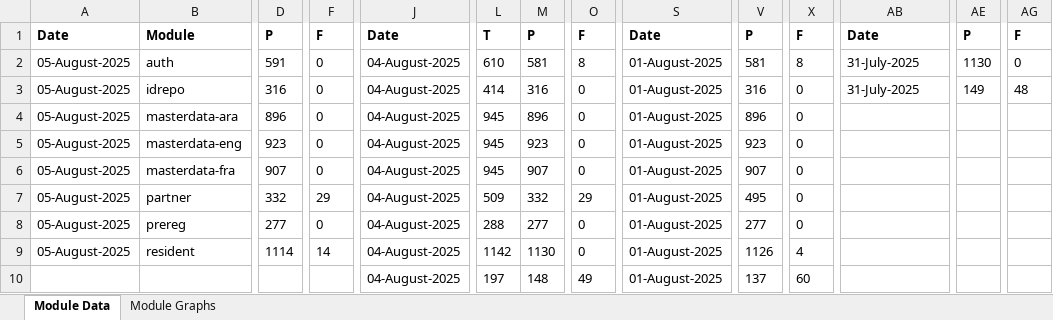
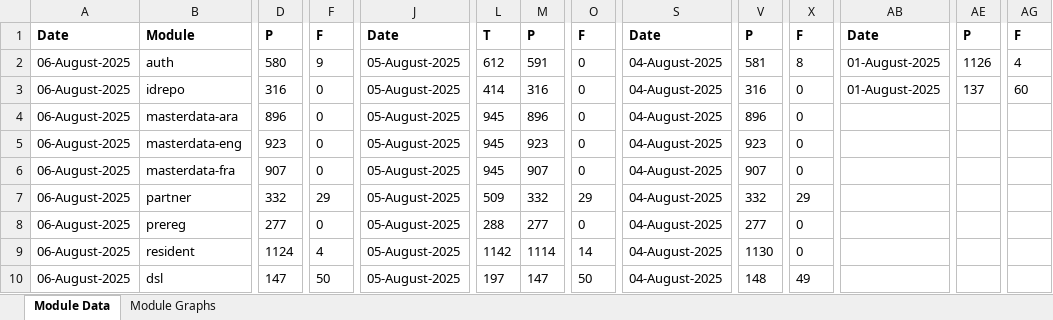
Before and after one commit to mosip/test-management, an Excel workbook: minio-report-tracker/xlxs/dev3.xlsx, sheet Module Data, drawn as a sheet; only a part is shown, gaps mark what is left out; values as stored, in another font and other column widths than the file's, no borders; removed rows and columns are numbered as before the commit, all else as after; rows hold the shown columns only; the diff covers the shown part only; the diff names each change by its address in the sheet, - before the commit and + after, or states it on an @@ line.

```diff
--- a/minio-report-tracker/xlxs/dev3.xlsx (sheet Module Data)
+++ b/minio-report-tracker/xlxs/dev3.xlsx (sheet Module Data)
-A2:A9: 05-August-2025
+A2:A9: 06-August-2025
-D2: 591
+D2: 580
-F2: 0
+F2: 9
-J2:J9: 04-August-2025
+J2:J9: 05-August-2025
-L2: 610
+L2: 612
-M2: 581
+M2: 591
-O2: 8
+O2: 0
-S2:S9: 01-August-2025
+S2:S9: 04-August-2025
-AB2:AB3: 31-July-2025
+AB2:AB3: 01-August-2025
-AE2: 1130
+AE2: 1126
-AG2: 0
+AG2: 4
-AE3: 149
+AE3: 137
-AG3: 48
+AG3: 60
-V7: 495
+V7: 332
-X7: 0
+X7: 29
-D9: 1114
+D9: 1124
-F9: 14
+F9: 4
-M9: 1130
+M9: 1114
-O9: 0
+O9: 14
-V9: 1126
+V9: 1130
-X9: 4
+X9: 0
-row 10:  |  |  |  | 04-August-2025 | 197 | 148 | 49 | 01-August-2025 | 137 | 60
+row 10: 06-August-2025 | dsl | 147 | 50 | 05-August-2025 | 197 | 147 | 50 | 04-August-2025 | 148 | 49
```
Also changed, not shown: 3 edited cells elsewhere in this sheet, charts or pictures, minio-report-tracker/xlxs/cellbox21.xlsx, minio-report-tracker/xlxs/collab.xlsx, 13 other files.
